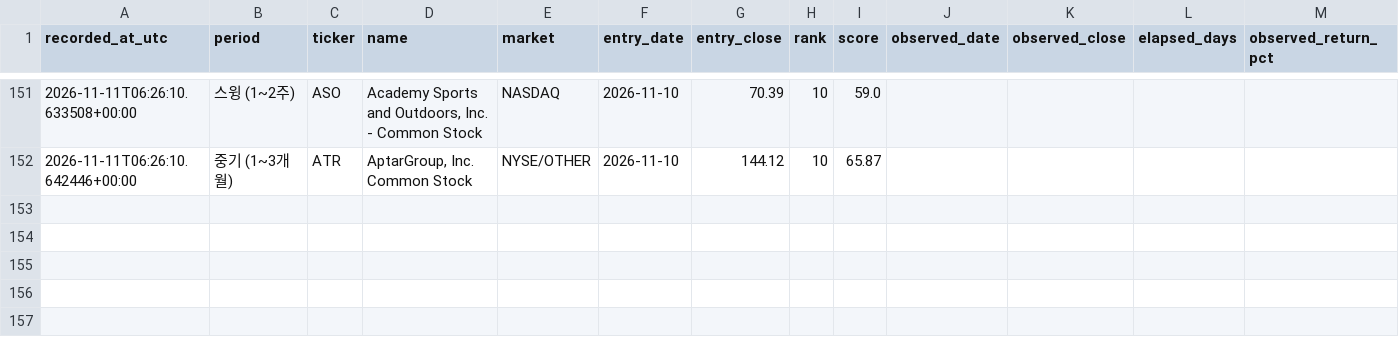
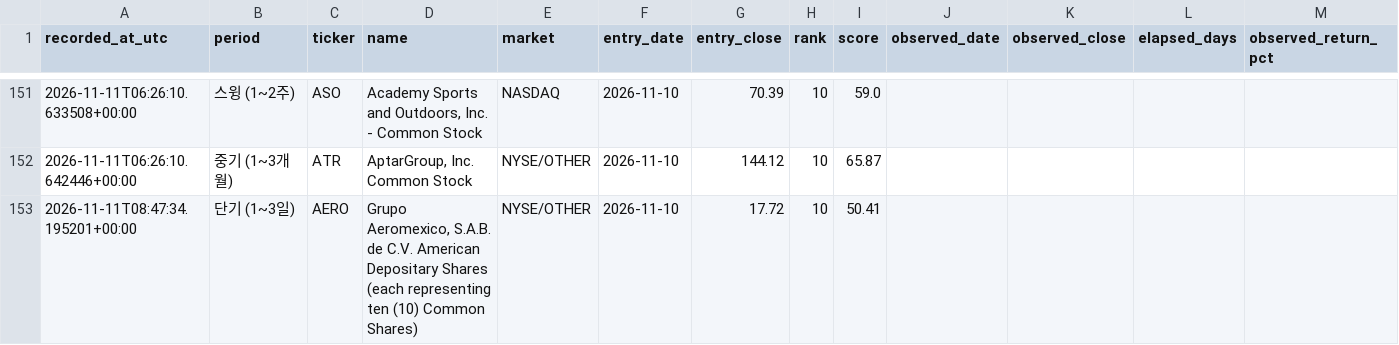
Before and after one commit to knk4304-droid/my-stock-quant, a CSV file: market_scan_data/recommendation_history.csv, drawn as a sheet; only a part is shown, gaps mark what is left out; rows hold the shown columns only; the diff names each change by its address in the sheet, - before the commit and + after, or states it on an @@ line.

```diff
--- a/market_scan_data/recommendation_history.csv
+++ b/market_scan_data/recommendation_history.csv
+row 153: 2026-11-11T08:47:34.195201+00:00 | 단기 (1~3일) | AERO | Grupo Aeromexico, S.A.B. de C.V. American Depositary Shares (each representing ten (10) Common Shares) | NYSE/OTHER | 2026-11-10 | 17.72 | 10 | 50.41
```
Also changed, not shown: market_scan_data/catalog.csv, market_scan_data/last_failures.csv, 4 other files.
